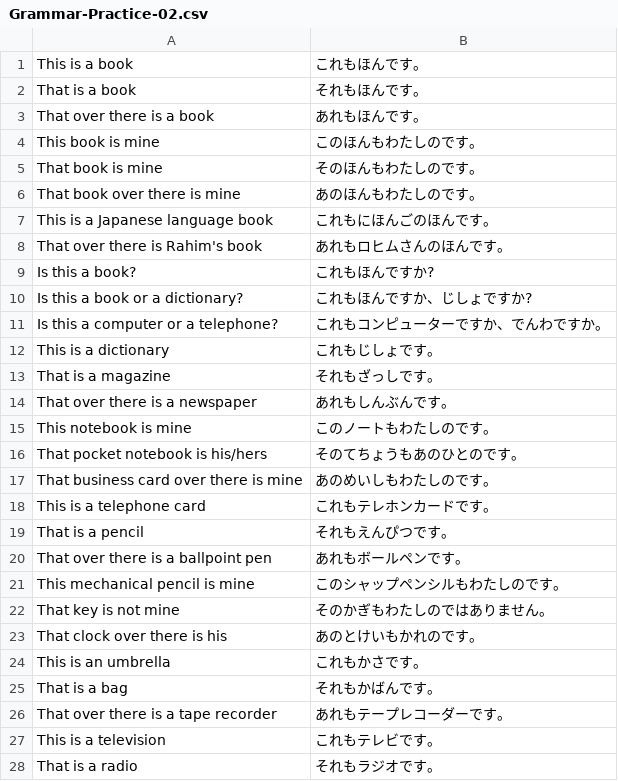
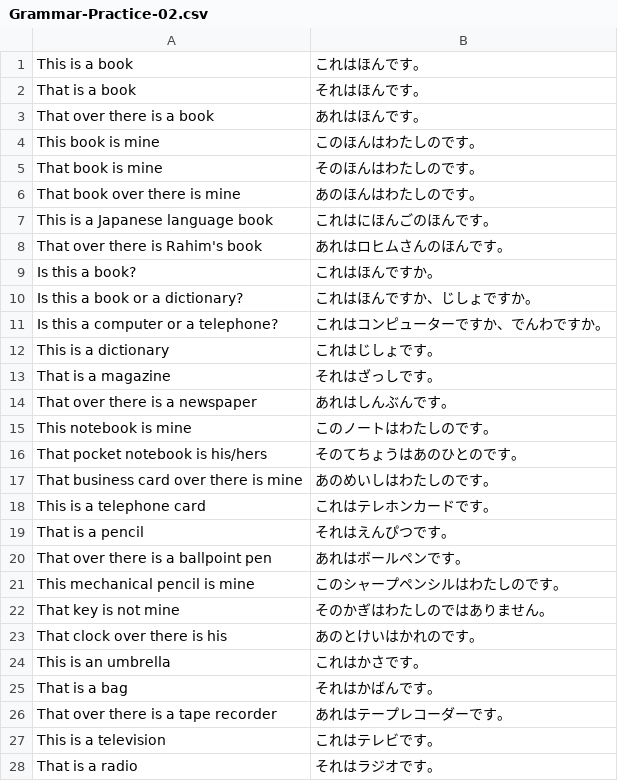
Before and after one commit to ishafayetul/N5-Vocab-Japanese, a CSV file: practice-grammar/Grammar-Practice-02.csv, drawn as a sheet; only a part is shown; the diff covers the shown part only.

Commit message:
Eng

```diff
--- a/practice-grammar/Grammar-Practice-02.csv
+++ b/practice-grammar/Grammar-Practice-02.csv
@@ -1,28 +1,28 @@
-"This is a book","これもほんです。"
-"That is a book","それもほんです。"
-"That over there is a book","あれもほんです。"
-"This book is mine","このほんもわたしのです。"
-"That book is mine","そのほんもわたしのです。"
-"That book over there is mine","あのほんもわたしのです。"
-"This is a Japanese language book","これもにほんごのほんです。"
-"That over there is Rahim's book","あれもロヒムさんのほんです。"
-"Is this a book?","これもほんですか?"
-"Is this a book or a dictionary?","これもほんですか、じしょですか?"
-"Is this a computer or a telephone?","これもコンピューターですか、でんわですか。"
-"This is a dictionary","これもじしょです。"
-"That is a magazine","それもざっしです。"
-"That over there is a newspaper","あれもしんぶんです。"
-"This notebook is mine","このノートもわたしのです。"
-"That pocket notebook is his/hers","そのてちょうもあのひとのです。"
-"That business card over there is mine","あのめいしもわたしのです。"
-"This is a telephone card","これもテレホンカードです。"
-"That is a pencil","それもえんぴつです。"
-"That over there is a ballpoint pen","あれもボールペンです。"
-"This mechanical pencil is mine","このシャップペンシルもわたしのです。"
-"That key is not mine","そのかぎもわたしのではありません。"
-"That clock over there is his","あのとけいもかれのです。"
-"This is an umbrella","これもかさです。"
-"That is a bag","それもかばんです。"
-"That over there is a tape recorder","あれもテープレコーダーです。"
-"This is a television","これもテレビです。"
-"That is a radio","それもラジオです。"
+This is a book,これはほんです。
+That is a book,それはほんです。
+That over there is a book,あれはほんです。
+This book is mine,このほんはわたしのです。
+That book is mine,そのほんはわたしのです。
+That book over there is mine,あのほんはわたしのです。
+This is a Japanese language book,これはにほんごのほんです。
+That over there is Rahim's book,あれはロヒムさんのほんです。
+Is this a book?,これはほんですか。
+Is this a book or a dictionary?,これはほんですか、じしょですか。
+Is this a computer or a telephone?,これはコンピューターですか、でんわですか。
+This is a dictionary,これはじしょです。
+That is a magazine,それはざっしです。
+That over there is a newspaper,あれはしんぶんです。
+This notebook is mine,このノートはわたしのです。
+That pocket notebook is his/hers,そのてちょうはあのひとのです。
+That business card over there is mine,あのめいしはわたしのです。
+This is a telephone card,これはテレホンカードです。
+That is a pencil,それはえんぴつです。
+That over there is a ballpoint pen,あれはボールペンです。
+This mechanical pencil is mine,このシャープペンシルはわたしのです。
+That key is not mine,そのかぎはわたしのではありません。
+That clock over there is his,あのとけいはかれのです。
+This is an umbrella,これはかさです。
+That is a bag,それはかばんです。
+That over there is a tape recorder,あれはテープレコーダーです。
+This is a television,これはテレビです。
+That is a radio,それはラジオです。
```
Also changed, not shown: 32 edited cells elsewhere in this file.
